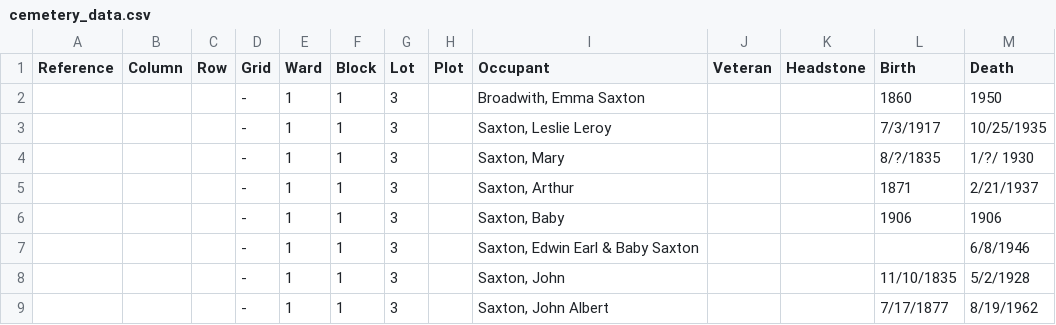
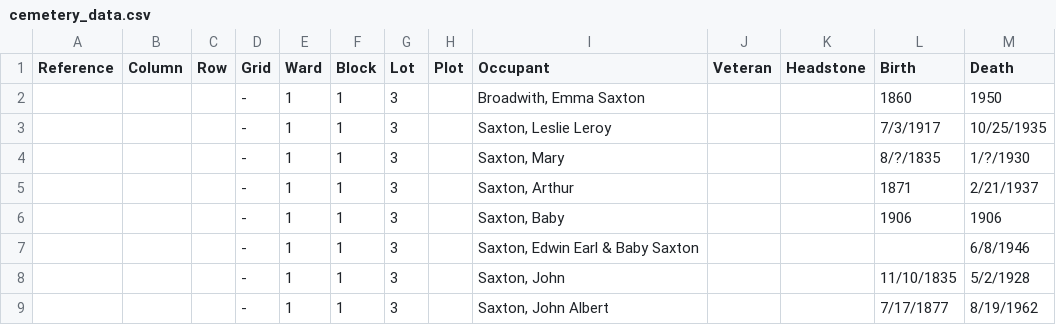
Before and after one commit to katesybby/pioneer-cemetery-project, a CSV file: data/cemetery_data.csv, drawn as a sheet; only a part is shown.

```diff
--- a/data/cemetery_data.csv
+++ b/data/cemetery_data.csv
@@ -3,3 +3,3 @@
 ,,,-,1,1,3,,"Saxton, Leslie Leroy",,,7/3/1917,10/25/1935,,,,,,
-,,,-,1,1,3,,"Saxton, Mary",,,8/?/1835,1/?/ 1930,,,,,,
+,,,-,1,1,3,,"Saxton, Mary",,,8/?/1835,1/?/1930,,,,,,
 ,,,-,1,1,3,,"Saxton, Arthur",,,1871,2/21/1937,,,,,,
```
Also changed, not shown: 7 other files.
